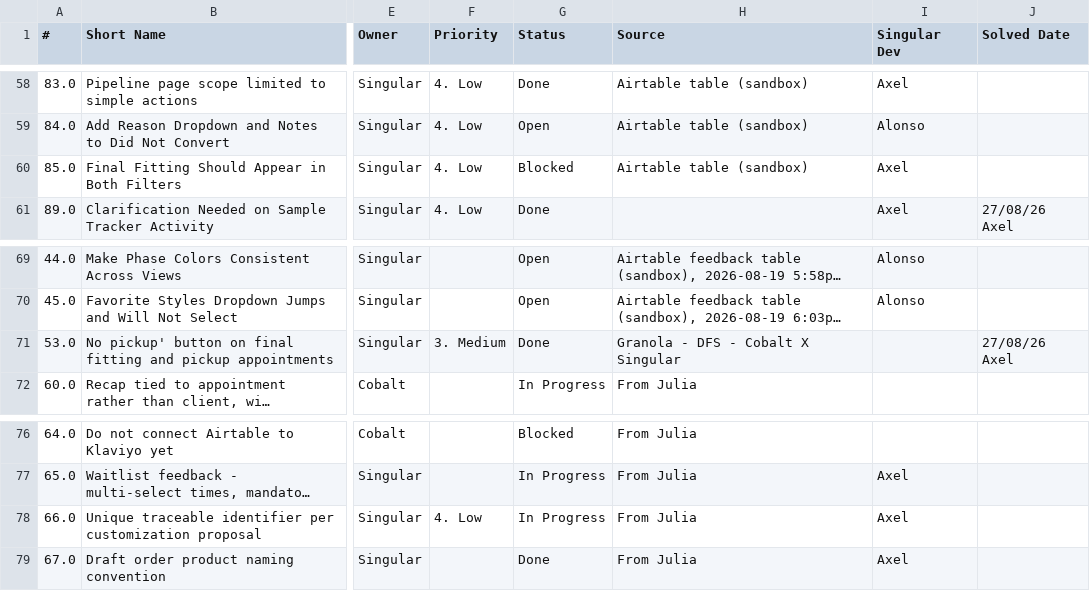
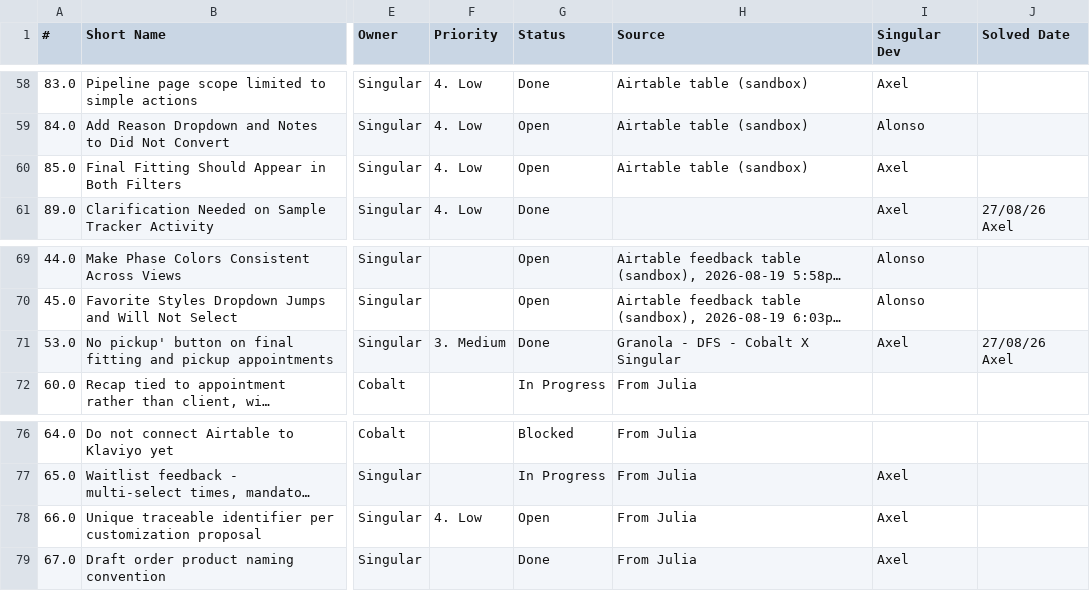
Before and after one commit to anava-spec/danielle-frankel-studios, a CSV file: external_support_history/feedback_tracker/2026-08-27__Feedback_Tracker.csv, drawn as a sheet; only a part is shown, gaps mark what is left out; long unchanged cells end in …; the diff names each change by its address in the sheet, - before the commit and + after, or states it on an @@ line.

```diff
--- a/external_support_history/feedback_tracker/2026-08-27__Feedback_Tracker.csv
+++ b/external_support_history/feedback_tracker/2026-08-27__Feedback_Tracker.csv
-G60 (Status): Blocked
+G60 (Status): Open
-I71 (Singular Dev): (empty)
+I71 (Singular Dev): Axel
-G78 (Status): In Progress
+G78 (Status): Open
```
Also changed, not shown: 1 other file.
